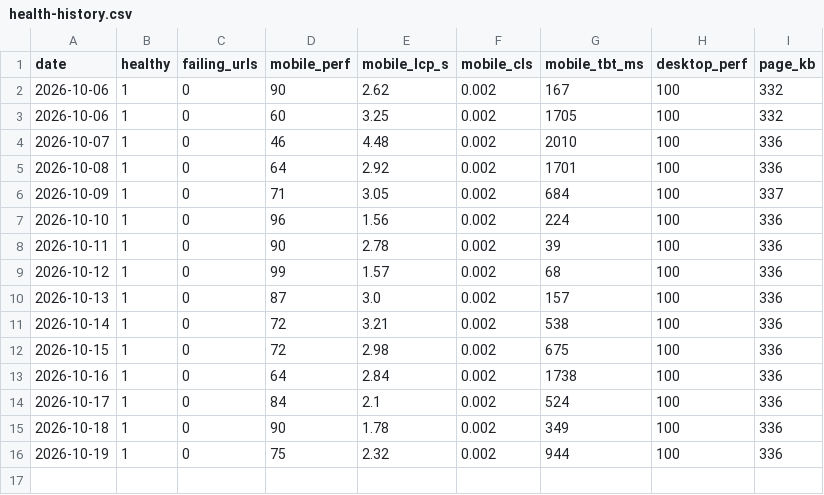
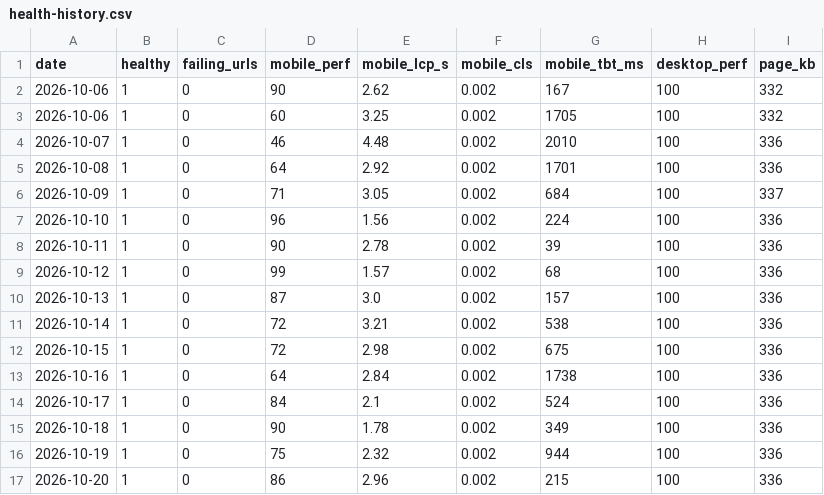
Before and after one commit to bornaxahadi/farnaz-sadeghian, a CSV file: seo/data/health-history.csv, drawn as a sheet.

Commit message:
Daily site health and speed report

```diff
--- a/seo/data/health-history.csv
+++ b/seo/data/health-history.csv
@@ -16 +16,2 @@ date,healthy,failing_urls,mobile_perf,mobile_lcp_s,mobile_cls,mobile_tbt_ms,desk
 2026-10-19,1,0,75,2.32,0.002,944,100,336
+2026-10-20,1,0,86,2.96,0.002,215,100,336
```
Also changed, not shown: 2 other files.
